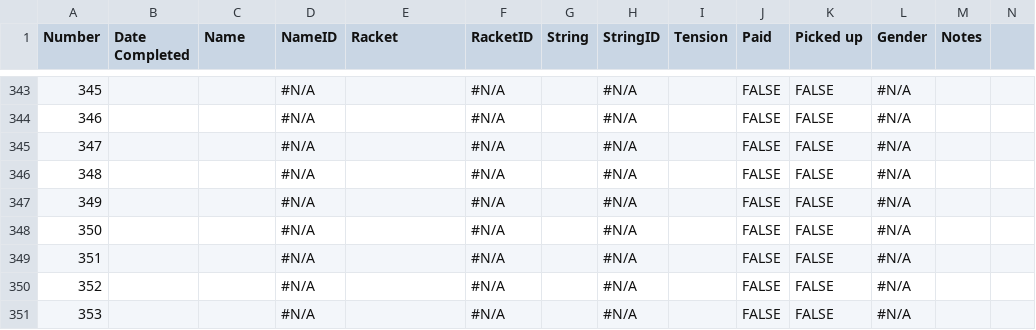
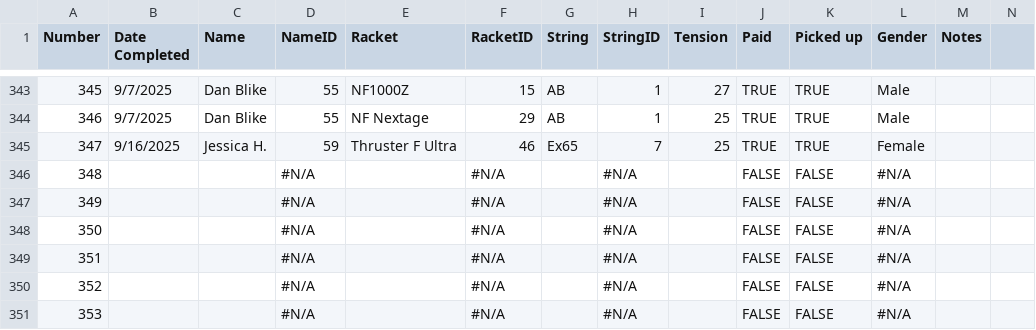
Before and after one commit to Brandonlee-2002/Stringing-Analysis, a CSV file: data/RestringLog.csv, drawn as a sheet; only a part is shown, gaps mark what is left out; the diff covers the shown part only; the diff names each change by its address in the sheet, - before the commit and + after, or states it on an @@ line.

```diff
--- a/data/RestringLog.csv
+++ b/data/RestringLog.csv
-B343:B344 (Date Completed): (empty)
+B343:B344 (Date Completed): 9/7/2025
-C343:C344 (Name): (empty)
+C343:C344 (Name): Dan Blike
-D343:D344 (NameID): #N/A
+D343:D344 (NameID): 55
-E343 (Racket): (empty)
+E343 (Racket): NF1000Z
-F343 (RacketID): #N/A
+F343 (RacketID): 15
-G343:G344 (String): (empty)
+G343:G344 (String): AB
-H343:H344 (StringID): #N/A
+H343:H344 (StringID): 1
-I343 (Tension): (empty)
+I343 (Tension): 27
-J343:J345 (Paid): FALSE
+J343:J345 (Paid): TRUE
-K343:K345 (Picked up): FALSE
+K343:K345 (Picked up): TRUE
-L343:L344 (Gender): #N/A
+L343:L344 (Gender): Male
-E344 (Racket): (empty)
+E344 (Racket): NF Nextage
-F344 (RacketID): #N/A
+F344 (RacketID): 29
-I344:I345 (Tension): (empty)
+I344:I345 (Tension): 25
-B345 (Date Completed): (empty)
+B345 (Date Completed): 9/16/2025
-C345 (Name): (empty)
+C345 (Name): Jessica H.
-D345 (NameID): #N/A
+D345 (NameID): 59
-E345 (Racket): (empty)
+E345 (Racket): Thruster F Ultra
-F345 (RacketID): #N/A
+F345 (RacketID): 46
-G345 (String): (empty)
+G345 (String): Ex65
-H345 (StringID): #N/A
+H345 (StringID): 7
-L345 (Gender): #N/A
+L345 (Gender): Female
```
Also changed, not shown: 50 edited cells elsewhere in this file.
